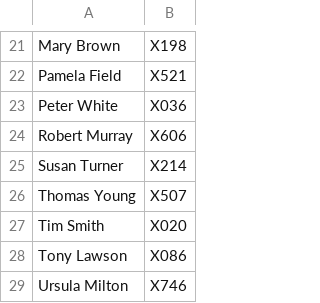
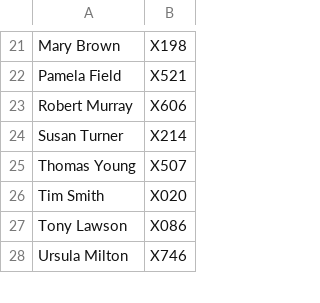
Before and after one commit to IT21307980/Parcel-Depot, a CSV file: Custs.csv, drawn as a sheet; only a part is shown, gaps mark what is left out; the diff names each change by its address in the sheet, - before the commit and + after, or states it on an @@ line.

```diff
--- a/Custs.csv
+++ b/Custs.csv
-row 23: Peter White | X036
```
Also changed, not shown: Parcels.csv, 30 other files.
